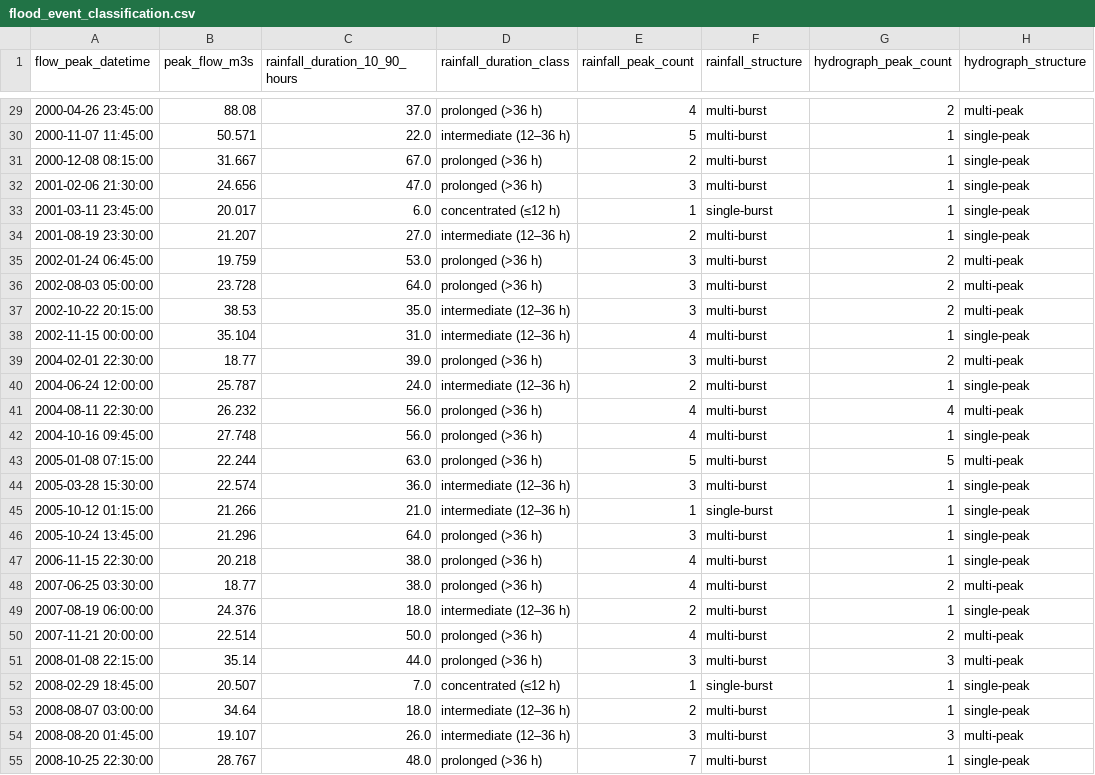
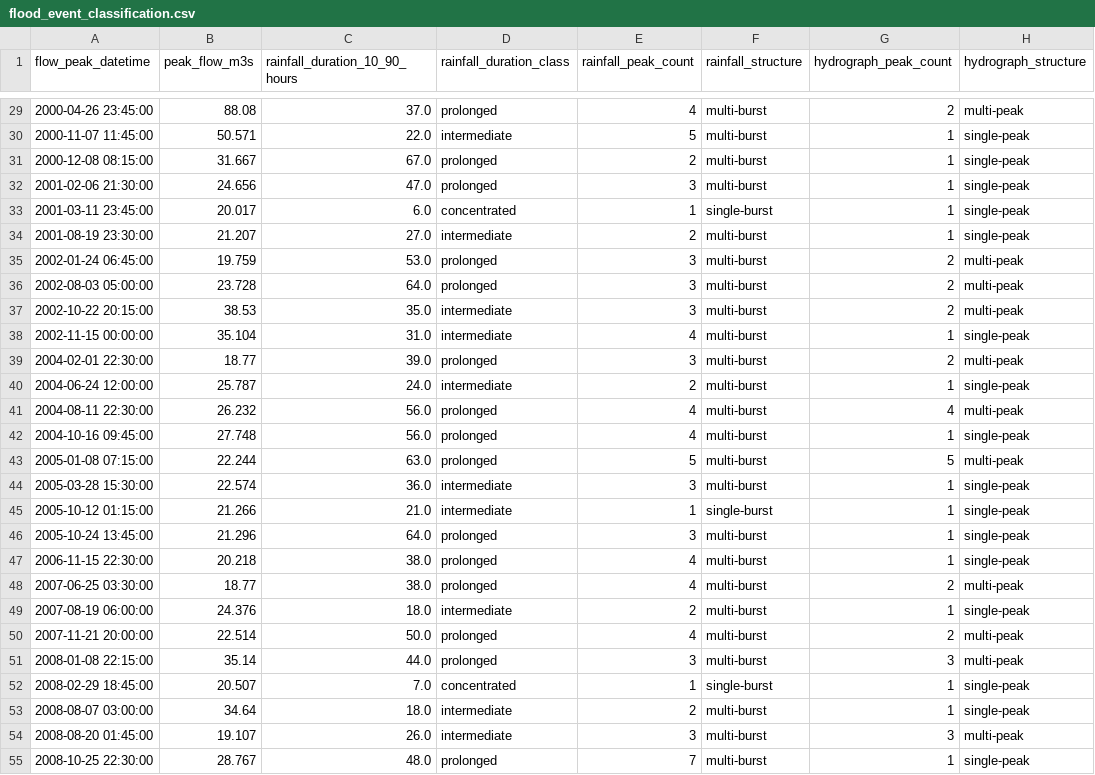
Before and after one commit to MohaAbdipour/water-of-leith-flood-hydrology, a CSV file: outputs/flood_event_classification.csv, drawn as a sheet; only a part is shown, gaps mark what is left out; the diff covers the shown part only; the diff names each change by its address in the sheet, - before the commit and + after, or states it on an @@ line.

```diff
--- a/outputs/flood_event_classification.csv
+++ b/outputs/flood_event_classification.csv
-D29 (rainfall_duration_class): prolonged (>36 h)
+D29 (rainfall_duration_class): prolonged
-D30 (rainfall_duration_class): intermediate (12–36 h)
+D30 (rainfall_duration_class): intermediate
-D31:D32 (rainfall_duration_class): prolonged (>36 h)
+D31:D32 (rainfall_duration_class): prolonged
-D33 (rainfall_duration_class): concentrated (≤12 h)
+D33 (rainfall_duration_class): concentrated
-D34 (rainfall_duration_class): intermediate (12–36 h)
+D34 (rainfall_duration_class): intermediate
-D35:D36 (rainfall_duration_class): prolonged (>36 h)
+D35:D36 (rainfall_duration_class): prolonged
-D37:D38 (rainfall_duration_class): intermediate (12–36 h)
+D37:D38 (rainfall_duration_class): intermediate
-D39 (rainfall_duration_class): prolonged (>36 h)
+D39 (rainfall_duration_class): prolonged
-D40 (rainfall_duration_class): intermediate (12–36 h)
+D40 (rainfall_duration_class): intermediate
-D41:D43 (rainfall_duration_class): prolonged (>36 h)
+D41:D43 (rainfall_duration_class): prolonged
-D44:D45 (rainfall_duration_class): intermediate (12–36 h)
+D44:D45 (rainfall_duration_class): intermediate
-D46:D48 (rainfall_duration_class): prolonged (>36 h)
+D46:D48 (rainfall_duration_class): prolonged
-D49 (rainfall_duration_class): intermediate (12–36 h)
+D49 (rainfall_duration_class): intermediate
-D50:D51 (rainfall_duration_class): prolonged (>36 h)
+D50:D51 (rainfall_duration_class): prolonged
-D52 (rainfall_duration_class): concentrated (≤12 h)
+D52 (rainfall_duration_class): concentrated
-D53:D54 (rainfall_duration_class): intermediate (12–36 h)
+D53:D54 (rainfall_duration_class): intermediate
-D55 (rainfall_duration_class): prolonged (>36 h)
+D55 (rainfall_duration_class): prolonged
```
Also changed, not shown: 52 edited cells elsewhere in this file, outputs/flood_event_class_summary.csv, 8 other files.
